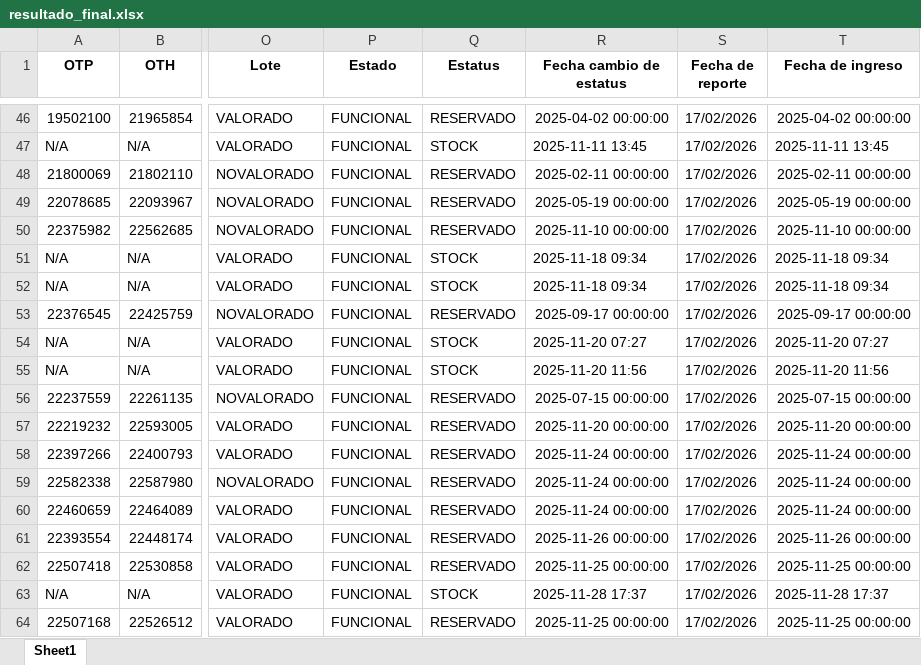
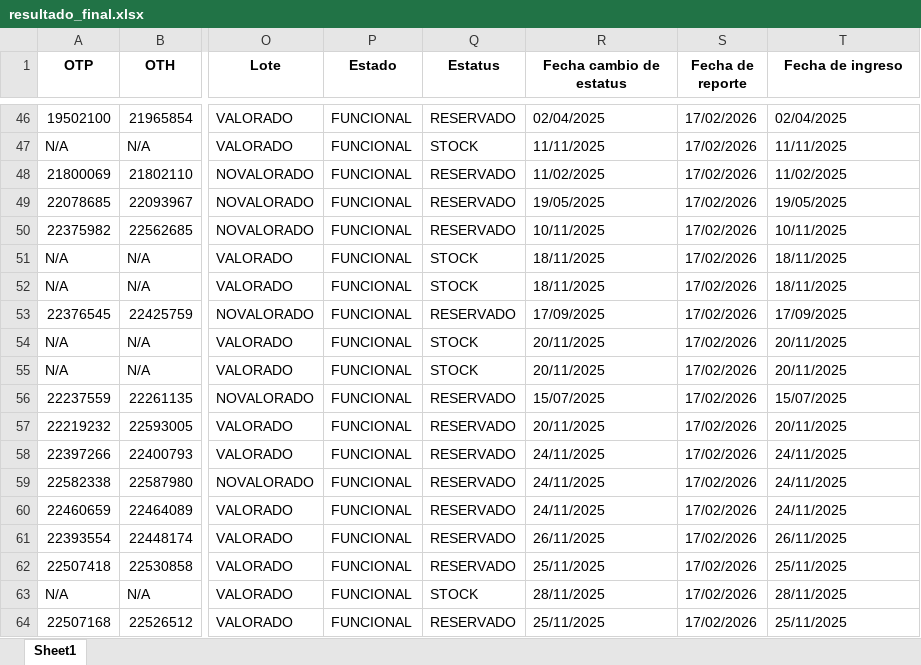
Before and after one commit to KeinerAstos/consulta-equipos, an Excel workbook: resultado_final.xlsx, sheet Sheet1, drawn as a sheet; only a part is shown, gaps mark what is left out; values as stored, in another font and other column widths than the file's, no borders; the diff covers the shown part only; the diff names each change by its address in the sheet, - before the commit and + after, or states it on an @@ line.

```diff
--- a/resultado_final.xlsx (sheet Sheet1)
+++ b/resultado_final.xlsx (sheet Sheet1)
-R46 (Fecha cambio de estatus): 2025-04-02 00:00:00
+R46 (Fecha cambio de estatus): 02/04/2025
-T46 (Fecha de ingreso): 2025-04-02 00:00:00
+T46 (Fecha de ingreso): 02/04/2025
-R47 (Fecha cambio de estatus): 2025-11-11 13:45
+R47 (Fecha cambio de estatus): 11/11/2025
-T47 (Fecha de ingreso): 2025-11-11 13:45
+T47 (Fecha de ingreso): 11/11/2025
-R48 (Fecha cambio de estatus): 2025-02-11 00:00:00
+R48 (Fecha cambio de estatus): 11/02/2025
-T48 (Fecha de ingreso): 2025-02-11 00:00:00
+T48 (Fecha de ingreso): 11/02/2025
-R49 (Fecha cambio de estatus): 2025-05-19 00:00:00
+R49 (Fecha cambio de estatus): 19/05/2025
-T49 (Fecha de ingreso): 2025-05-19 00:00:00
+T49 (Fecha de ingreso): 19/05/2025
-R50 (Fecha cambio de estatus): 2025-11-10 00:00:00
+R50 (Fecha cambio de estatus): 10/11/2025
-T50 (Fecha de ingreso): 2025-11-10 00:00:00
+T50 (Fecha de ingreso): 10/11/2025
-R51:R52 (Fecha cambio de estatus): 2025-11-18 09:34
+R51:R52 (Fecha cambio de estatus): 18/11/2025
-T51:T52 (Fecha de ingreso): 2025-11-18 09:34
+T51:T52 (Fecha de ingreso): 18/11/2025
-R53 (Fecha cambio de estatus): 2025-09-17 00:00:00
+R53 (Fecha cambio de estatus): 17/09/2025
-T53 (Fecha de ingreso): 2025-09-17 00:00:00
+T53 (Fecha de ingreso): 17/09/2025
-R54 (Fecha cambio de estatus): 2025-11-20 07:27
+R54 (Fecha cambio de estatus): 20/11/2025
-T54 (Fecha de ingreso): 2025-11-20 07:27
+T54 (Fecha de ingreso): 20/11/2025
-R55 (Fecha cambio de estatus): 2025-11-20 11:56
+R55 (Fecha cambio de estatus): 20/11/2025
-T55 (Fecha de ingreso): 2025-11-20 11:56
+T55 (Fecha de ingreso): 20/11/2025
-R56 (Fecha cambio de estatus): 2025-07-15 00:00:00
+R56 (Fecha cambio de estatus): 15/07/2025
-T56 (Fecha de ingreso): 2025-07-15 00:00:00
+T56 (Fecha de ingreso): 15/07/2025
-R57 (Fecha cambio de estatus): 2025-11-20 00:00:00
+R57 (Fecha cambio de estatus): 20/11/2025
-T57 (Fecha de ingreso): 2025-11-20 00:00:00
+T57 (Fecha de ingreso): 20/11/2025
-R58:R60 (Fecha cambio de estatus): 2025-11-24 00:00:00
+R58:R60 (Fecha cambio de estatus): 24/11/2025
-T58:T60 (Fecha de ingreso): 2025-11-24 00:00:00
+T58:T60 (Fecha de ingreso): 24/11/2025
-R61 (Fecha cambio de estatus): 2025-11-26 00:00:00
+R61 (Fecha cambio de estatus): 26/11/2025
-T61 (Fecha de ingreso): 2025-11-26 00:00:00
+T61 (Fecha de ingreso): 26/11/2025
-R62 (Fecha cambio de estatus): 2025-11-25 00:00:00
+R62 (Fecha cambio de estatus): 25/11/2025
-T62 (Fecha de ingreso): 2025-11-25 00:00:00
+T62 (Fecha de ingreso): 25/11/2025
-R63 (Fecha cambio de estatus): 2025-11-28 17:37
+R63 (Fecha cambio de estatus): 28/11/2025
-T63 (Fecha de ingreso): 2025-11-28 17:37
+T63 (Fecha de ingreso): 28/11/2025
-R64 (Fecha cambio de estatus): 2025-11-25 00:00:00
+R64 (Fecha cambio de estatus): 25/11/2025
-T64 (Fecha de ingreso): 2025-11-25 00:00:00
+T64 (Fecha de ingreso): 25/11/2025
```
Also changed, not shown: 417 edited cells elsewhere in this sheet, 5 other files.
